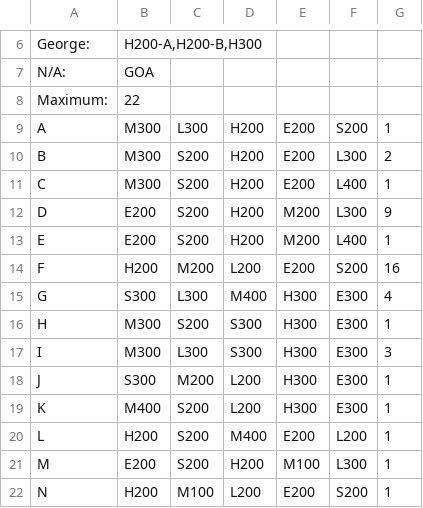
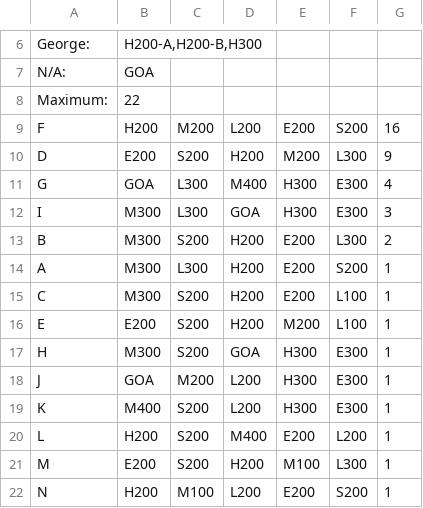
Before and after one commit to IonImpulse/PythonProjects, a CSV file: Random Projects/StudentScheduler/InputData.csv, drawn as a sheet; only a part is shown, gaps mark what is left out.

```diff
--- a/Random Projects/StudentScheduler/InputData.csv
+++ b/Random Projects/StudentScheduler/InputData.csv
@@ -8,12 +8,12 @@ N/A:,GOA,,,,,
 Maximum:,22,,,,,
+F,H200 ,M200 ,L200,E200 ,S200 ,16
+D,E200 ,S200 ,H200 ,M200 ,L300 ,9
+G,GOA,L300 ,M400,H300,E300,4
+I,M300,L300 ,GOA,H300,E300,3
+B,M300,S200 ,H200 ,E200 ,L300 ,2
 A,M300,L300 ,H200 ,E200,S200 ,1
-B,M300,S200 ,H200 ,E200 ,L300 ,2
-C,M300,S200 ,H200 ,E200 ,L400,1
-D,E200 ,S200 ,H200 ,M200 ,L300 ,9
-E,E200 ,S200 ,H200 ,M200 ,L400,1
-F,H200 ,M200 ,L200,E200 ,S200 ,16
-G,S300 ,L300 ,M400,H300,E300,4
-H,M300,S200 ,S300 ,H300,E300,1
-I,M300,L300 ,S300 ,H300,E300,3
-J,S300 ,M200 ,L200,H300,E300,1
+C,M300,S200 ,H200 ,E200 ,L100,1
+E,E200 ,S200 ,H200 ,M200 ,L100,1
+H,M300,S200 ,GOA,H300,E300,1
+J,GOA,M200 ,L200,H300,E300,1
 K,M400,S200 ,L200,H300,E300,1
```
Also changed, not shown: 2 other files.
